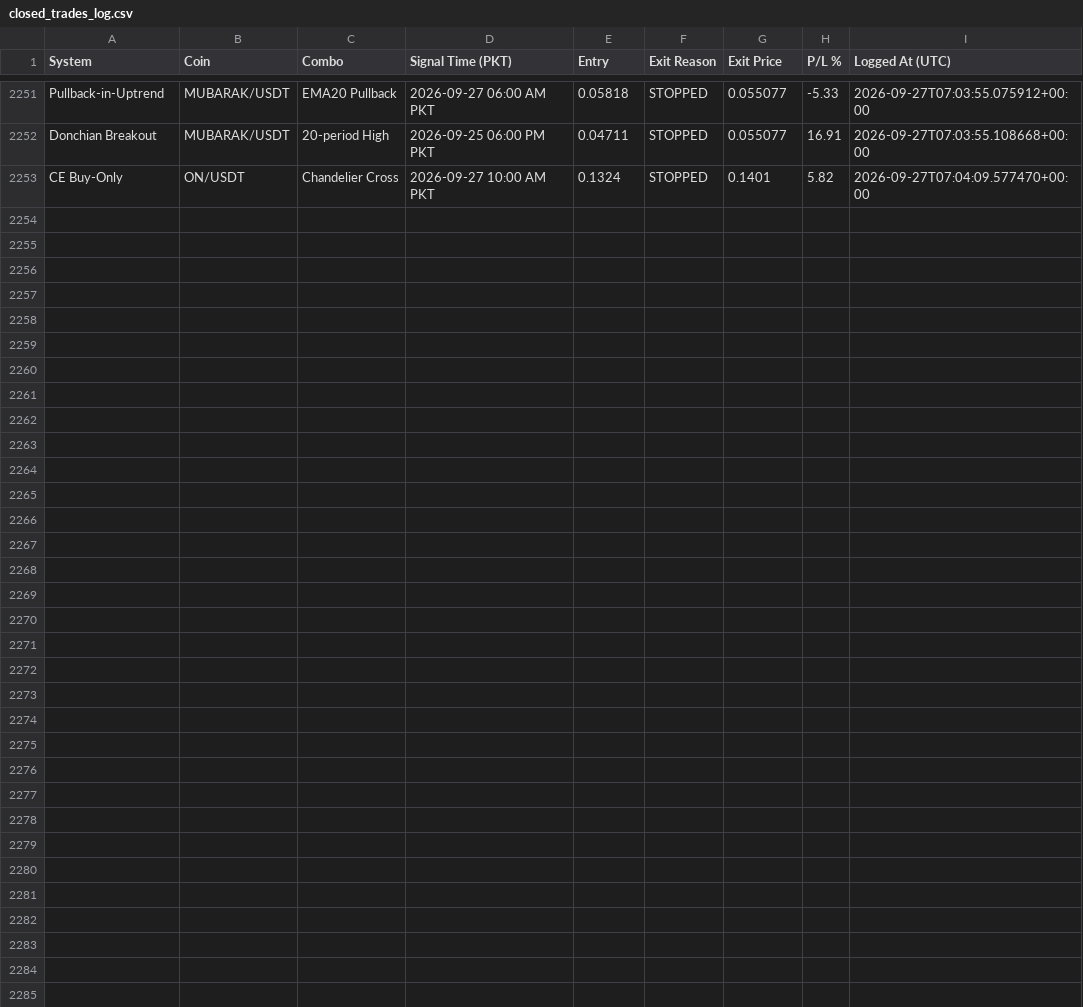
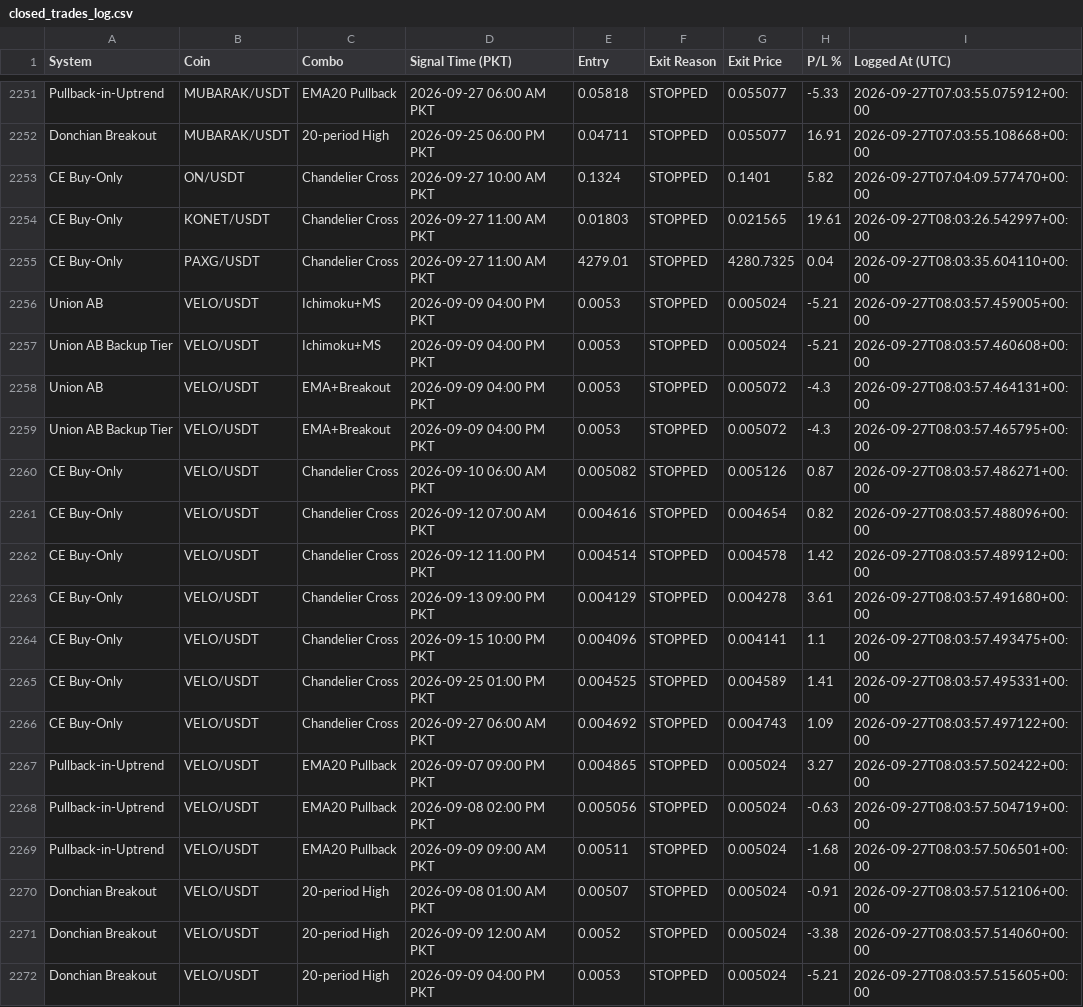
Before and after one commit to Asifali549/Asif-Ali, a CSV file: closed_trades_log.csv, drawn as a sheet; only a part is shown, gaps mark what is left out; the diff names each change by its address in the sheet, - before the commit and + after, or states it on an @@ line.

```diff
--- a/closed_trades_log.csv
+++ b/closed_trades_log.csv
+row 2254: CE Buy-Only | KONET/USDT | Chandelier Cross | 2026-09-27 11:00 AM PKT | 0.01803 | STOPPED | 0.021565 | 19.61 | 2026-09-27T08:03:26.542997+00:00
+row 2255: CE Buy-Only | PAXG/USDT | Chandelier Cross | 2026-09-27 11:00 AM PKT | 4279.01 | STOPPED | 4280.7325 | 0.04 | 2026-09-27T08:03:35.604110+00:00
+row 2256: Union AB | VELO/USDT | Ichimoku+MS | 2026-09-09 04:00 PM PKT | 0.0053 | STOPPED | 0.005024 | -5.21 | 2026-09-27T08:03:57.459005+00:00
+row 2257: Union AB Backup Tier | VELO/USDT | Ichimoku+MS | 2026-09-09 04:00 PM PKT | 0.0053 | STOPPED | 0.005024 | -5.21 | 2026-09-27T08:03:57.460608+00:00
+row 2258: Union AB | VELO/USDT | EMA+Breakout | 2026-09-09 04:00 PM PKT | 0.0053 | STOPPED | 0.005072 | -4.3 | 2026-09-27T08:03:57.464131+00:00
+row 2259: Union AB Backup Tier | VELO/USDT | EMA+Breakout | 2026-09-09 04:00 PM PKT | 0.0053 | STOPPED | 0.005072 | -4.3 | 2026-09-27T08:03:57.465795+00:00
+row 2260: CE Buy-Only | VELO/USDT | Chandelier Cross | 2026-09-10 06:00 AM PKT | 0.005082 | STOPPED | 0.005126 | 0.87 | 2026-09-27T08:03:57.486271+00:00
+row 2261: CE Buy-Only | VELO/USDT | Chandelier Cross | 2026-09-12 07:00 AM PKT | 0.004616 | STOPPED | 0.004654 | 0.82 | 2026-09-27T08:03:57.488096+00:00
+row 2262: CE Buy-Only | VELO/USDT | Chandelier Cross | 2026-09-12 11:00 PM PKT | 0.004514 | STOPPED | 0.004578 | 1.42 | 2026-09-27T08:03:57.489912+00:00
+row 2263: CE Buy-Only | VELO/USDT | Chandelier Cross | 2026-09-13 09:00 PM PKT | 0.004129 | STOPPED | 0.004278 | 3.61 | 2026-09-27T08:03:57.491680+00:00
+row 2264: CE Buy-Only | VELO/USDT | Chandelier Cross | 2026-09-15 10:00 PM PKT | 0.004096 | STOPPED | 0.004141 | 1.1 | 2026-09-27T08:03:57.493475+00:00
+row 2265: CE Buy-Only | VELO/USDT | Chandelier Cross | 2026-09-25 01:00 PM PKT | 0.004525 | STOPPED | 0.004589 | 1.41 | 2026-09-27T08:03:57.495331+00:00
+row 2266: CE Buy-Only | VELO/USDT | Chandelier Cross | 2026-09-27 06:00 AM PKT | 0.004692 | STOPPED | 0.004743 | 1.09 | 2026-09-27T08:03:57.497122+00:00
+row 2267: Pullback-in-Uptrend | VELO/USDT | EMA20 Pullback | 2026-09-07 09:00 PM PKT | 0.004865 | STOPPED | 0.005024 | 3.27 | 2026-09-27T08:03:57.502422+00:00
+row 2268: Pullback-in-Uptrend | VELO/USDT | EMA20 Pullback | 2026-09-08 02:00 PM PKT | 0.005056 | STOPPED | 0.005024 | -0.63 | 2026-09-27T08:03:57.504719+00:00
+row 2269: Pullback-in-Uptrend | VELO/USDT | EMA20 Pullback | 2026-09-09 09:00 AM PKT | 0.00511 | STOPPED | 0.005024 | -1.68 | 2026-09-27T08:03:57.506501+00:00
+row 2270: Donchian Breakout | VELO/USDT | 20-period High | 2026-09-08 01:00 AM PKT | 0.00507 | STOPPED | 0.005024 | -0.91 | 2026-09-27T08:03:57.512106+00:00
+row 2271: Donchian Breakout | VELO/USDT | 20-period High | 2026-09-09 12:00 AM PKT | 0.0052 | STOPPED | 0.005024 | -3.38 | 2026-09-27T08:03:57.514060+00:00
+row 2272: Donchian Breakout | VELO/USDT | 20-period High | 2026-09-09 04:00 PM PKT | 0.0053 | STOPPED | 0.005024 | -5.21 | 2026-09-27T08:03:57.515605+00:00
```
Also changed, not shown: 3 other files.
